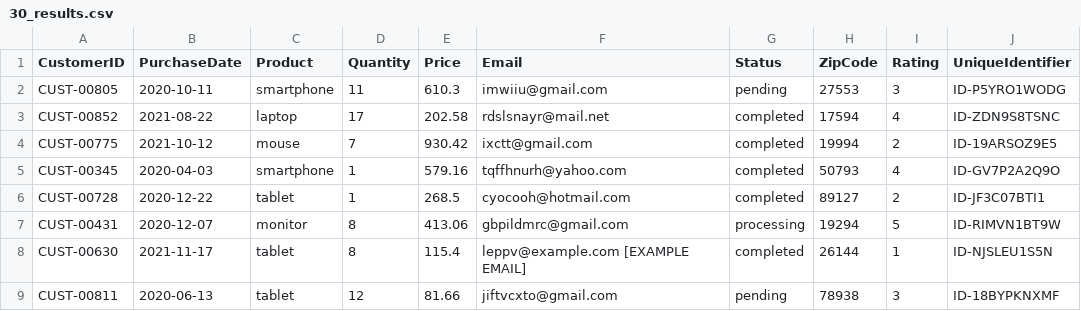
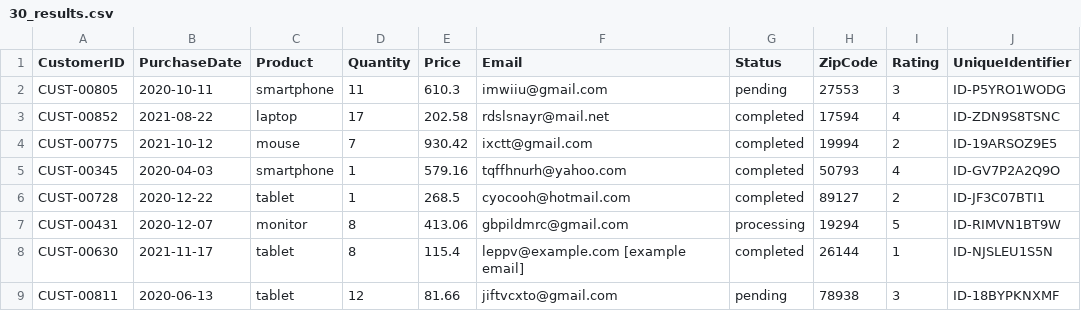
Before and after one commit to Python-Test-Engineer/earl2025, a CSV file: 30_results.csv, drawn as a sheet; only a part is shown; the diff names each change by its address in the sheet, - before the commit and + after, or states it on an @@ line.

```diff
--- a/30_results.csv
+++ b/30_results.csv
-F8 (Email): leppv@example.com [EXAMPLE EMAIL]
+F8 (Email): leppv@example.com [example email]
```
Also changed, not shown: 1 other file.
